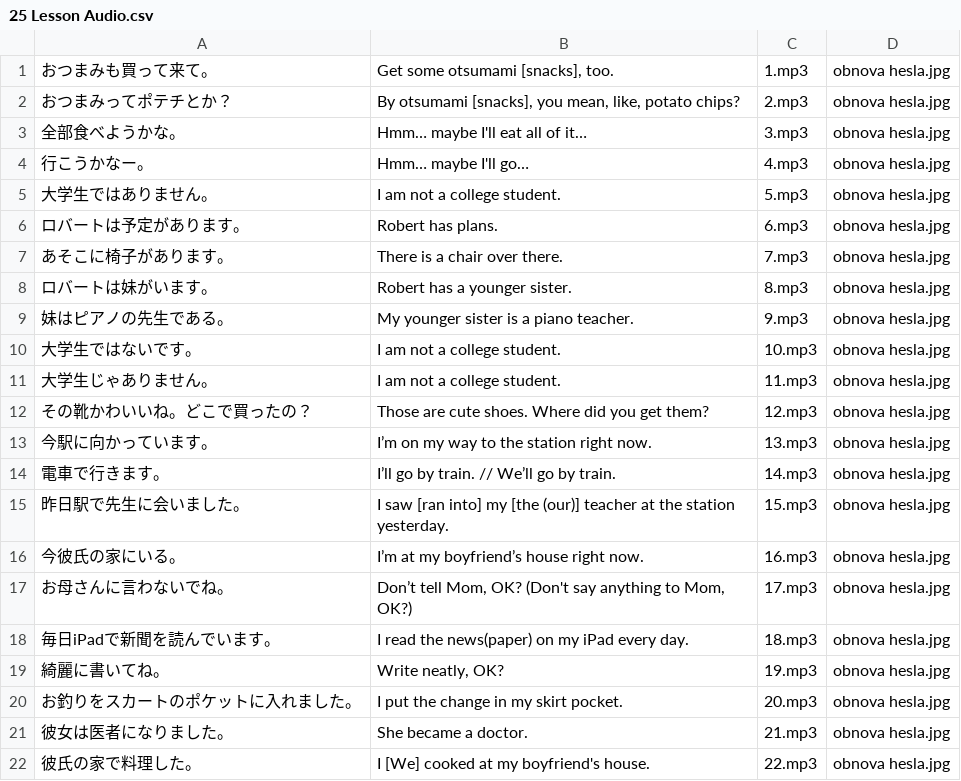
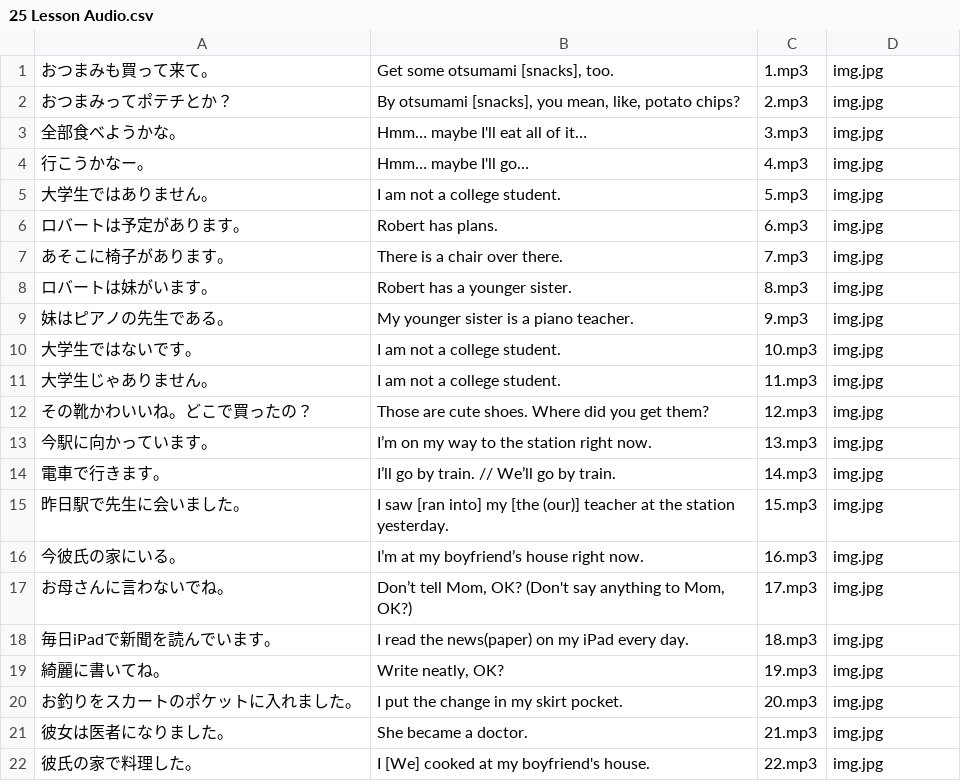
Before and after one commit to kokolem/shadowloop, a CSV file: public/decks/25 Lesson Audio/25 Lesson Audio.csv, drawn as a sheet.

Commit message:
Add files via upload

```diff
--- a/public/decks/25 Lesson Audio/25 Lesson Audio.csv
+++ b/public/decks/25 Lesson Audio/25 Lesson Audio.csv
@@ -1,22 +1,22 @@
-おつまみも買って来て。,"Get some otsumami [snacks], too.",1.mp3,obnova hesla.jpg
-おつまみってポテチとか？,"By otsumami [snacks], you mean, like, potato chips?",2.mp3,obnova hesla.jpg
-全部食べようかな。,Hmm… maybe I'll eat all of it…,3.mp3,obnova hesla.jpg
-行こうかなー。,Hmm… maybe I'll go…,4.mp3,obnova hesla.jpg
-大学生ではありません。,I am not a college student.,5.mp3,obnova hesla.jpg
-ロバートは予定があります。,Robert has plans.,6.mp3,obnova hesla.jpg
-あそこに椅子があります。,There is a chair over there.,7.mp3,obnova hesla.jpg
-ロバートは妹がいます。,Robert has a younger sister.,8.mp3,obnova hesla.jpg
-妹はピアノの先生である。,My younger sister is a piano teacher.,9.mp3,obnova hesla.jpg
-大学生ではないです。,I am not a college student.,10.mp3,obnova hesla.jpg
-大学生じゃありません。,I am not a college student.,11.mp3,obnova hesla.jpg
-その靴かわいいね。どこで買ったの？,Those are cute shoes. Where did you get them?,12.mp3,obnova hesla.jpg
-今駅に向かっています。,I’m on my way to the station right now.,13.mp3,obnova hesla.jpg
-電車で行きます。,I’ll go by train. // We’ll go by train.,14.mp3,obnova hesla.jpg
-昨日駅で先生に会いました。,I saw [ran into] my [the (our)] teacher at the station yesterday.,15.mp3,obnova hesla.jpg
-今彼氏の家にいる。,I’m at my boyfriend’s house right now.,16.mp3,obnova hesla.jpg
-お母さんに言わないでね。,"Don’t tell Mom, OK? (Don't say anything to Mom, OK?)",17.mp3,obnova hesla.jpg
-毎日iPadで新聞を読んでいます。,I read the news(paper) on my iPad every day.,18.mp3,obnova hesla.jpg
-綺麗に書いてね。,"Write neatly, OK?",19.mp3,obnova hesla.jpg
-お釣りをスカートのポケットに入れました。,I put the change in my skirt pocket.,20.mp3,obnova hesla.jpg
-彼女は医者になりました。,She became a doctor.,21.mp3,obnova hesla.jpg
-彼氏の家で料理した。,I [We] cooked at my boyfriend's house.,22.mp3,obnova hesla.jpg
+おつまみも買って来て。,"Get some otsumami [snacks], too.",1.mp3,img.jpg
+おつまみってポテチとか？,"By otsumami [snacks], you mean, like, potato chips?",2.mp3,img.jpg
+全部食べようかな。,Hmm… maybe I'll eat all of it…,3.mp3,img.jpg
+行こうかなー。,Hmm… maybe I'll go…,4.mp3,img.jpg
+大学生ではありません。,I am not a college student.,5.mp3,img.jpg
+ロバートは予定があります。,Robert has plans.,6.mp3,img.jpg
+あそこに椅子があります。,There is a chair over there.,7.mp3,img.jpg
+ロバートは妹がいます。,Robert has a younger sister.,8.mp3,img.jpg
+妹はピアノの先生である。,My younger sister is a piano teacher.,9.mp3,img.jpg
+大学生ではないです。,I am not a college student.,10.mp3,img.jpg
+大学生じゃありません。,I am not a college student.,11.mp3,img.jpg
+その靴かわいいね。どこで買ったの？,Those are cute shoes. Where did you get them?,12.mp3,img.jpg
+今駅に向かっています。,I’m on my way to the station right now.,13.mp3,img.jpg
+電車で行きます。,I’ll go by train. // We’ll go by train.,14.mp3,img.jpg
+昨日駅で先生に会いました。,I saw [ran into] my [the (our)] teacher at the station yesterday.,15.mp3,img.jpg
+今彼氏の家にいる。,I’m at my boyfriend’s house right now.,16.mp3,img.jpg
+お母さんに言わないでね。,"Don’t tell Mom, OK? (Don't say anything to Mom, OK?)",17.mp3,img.jpg
+毎日iPadで新聞を読んでいます。,I read the news(paper) on my iPad every day.,18.mp3,img.jpg
+綺麗に書いてね。,"Write neatly, OK?",19.mp3,img.jpg
+お釣りをスカートのポケットに入れました。,I put the change in my skirt pocket.,20.mp3,img.jpg
+彼女は医者になりました。,She became a doctor.,21.mp3,img.jpg
+彼氏の家で料理した。,I [We] cooked at my boyfriend's house.,22.mp3,img.jpg
```
